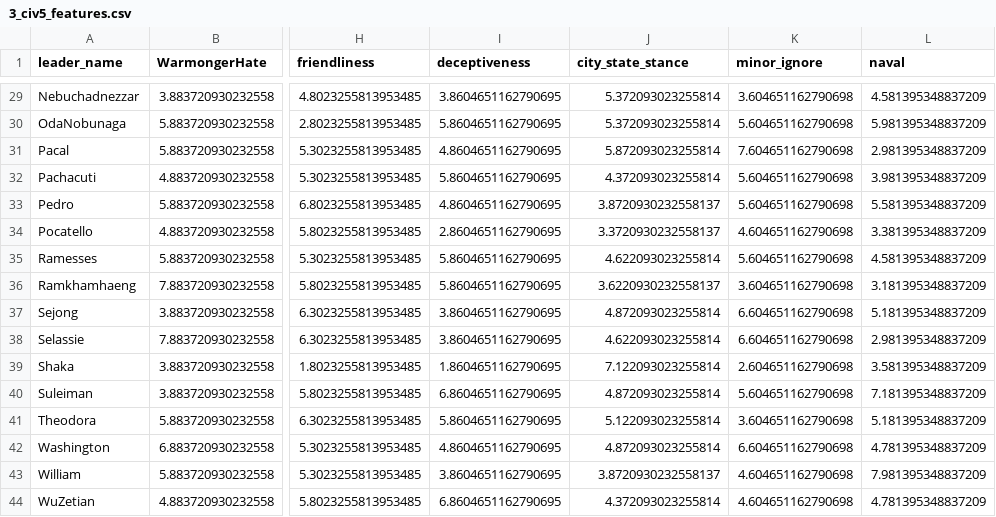
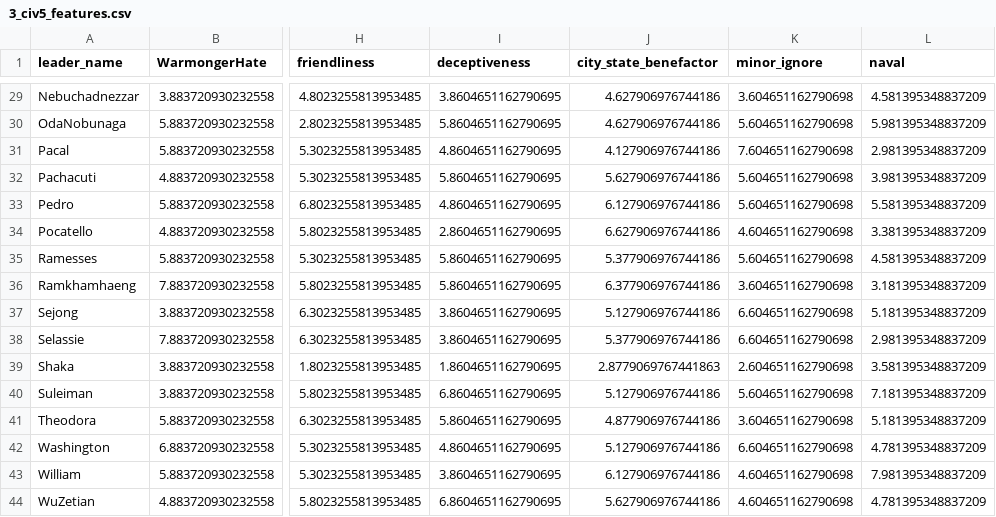
Before and after one commit to Arthur-Peronne/Civ5-clustering, a CSV file: data/processed_traits/3_civ5_features.csv, drawn as a sheet; only a part is shown, gaps mark what is left out; the diff covers the shown part only; the diff names each change by its address in the sheet, - before the commit and + after, or states it on an @@ line.

```diff
--- a/data/processed_traits/3_civ5_features.csv
+++ b/data/processed_traits/3_civ5_features.csv
-J1: city_state_stance
+J1: city_state_benefactor
-J29:J30 (city_state_benefactor): 5.372093023255814
+J29:J30 (city_state_benefactor): 4.627906976744186
-J31 (city_state_benefactor): 5.872093023255814
+J31 (city_state_benefactor): 4.127906976744186
-J32 (city_state_benefactor): 4.372093023255814
+J32 (city_state_benefactor): 5.627906976744186
-J33 (city_state_benefactor): 3.8720930232558137
+J33 (city_state_benefactor): 6.127906976744186
-J34 (city_state_benefactor): 3.3720930232558137
+J34 (city_state_benefactor): 6.627906976744186
-J35 (city_state_benefactor): 4.622093023255814
+J35 (city_state_benefactor): 5.377906976744186
-J36 (city_state_benefactor): 3.6220930232558137
+J36 (city_state_benefactor): 6.377906976744186
-J37 (city_state_benefactor): 4.872093023255814
+J37 (city_state_benefactor): 5.127906976744186
-J38 (city_state_benefactor): 4.622093023255814
+J38 (city_state_benefactor): 5.377906976744186
-J39 (city_state_benefactor): 7.122093023255814
+J39 (city_state_benefactor): 2.8779069767441863
-J40 (city_state_benefactor): 4.872093023255814
+J40 (city_state_benefactor): 5.127906976744186
-J41 (city_state_benefactor): 5.122093023255814
+J41 (city_state_benefactor): 4.877906976744186
-J42 (city_state_benefactor): 4.872093023255814
+J42 (city_state_benefactor): 5.127906976744186
-J43 (city_state_benefactor): 3.8720930232558137
+J43 (city_state_benefactor): 6.127906976744186
-J44 (city_state_benefactor): 4.372093023255814
+J44 (city_state_benefactor): 5.627906976744186
```
Also changed, not shown: 27 edited cells elsewhere in this file, 12 other files.
